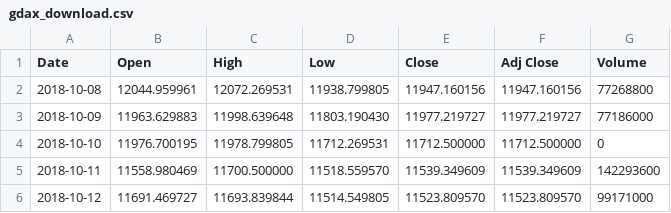
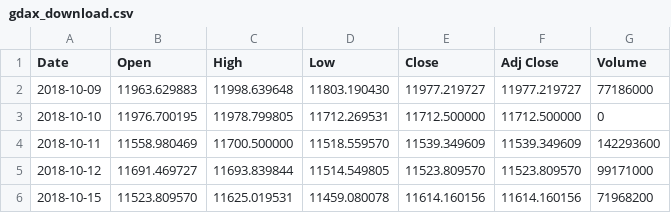
Before and after one commit to bautt/splunk4champions2, a CSV file: src/package/static/gdax_download.csv, drawn as a sheet; only a part is shown; the shorter side is filled out with more unchanged rows.

```diff
--- a/src/package/static/gdax_download.csv
+++ b/src/package/static/gdax_download.csv
@@ -1,3 +1,2 @@
 Date,Open,High,Low,Close,Adj Close,Volume
-2018-10-08,12044.959961,12072.269531,11938.799805,11947.160156,11947.160156,77268800
 2018-10-09,11963.629883,11998.639648,11803.190430,11977.219727,11977.219727,77186000
```
Also changed, not shown: 2 other files.
